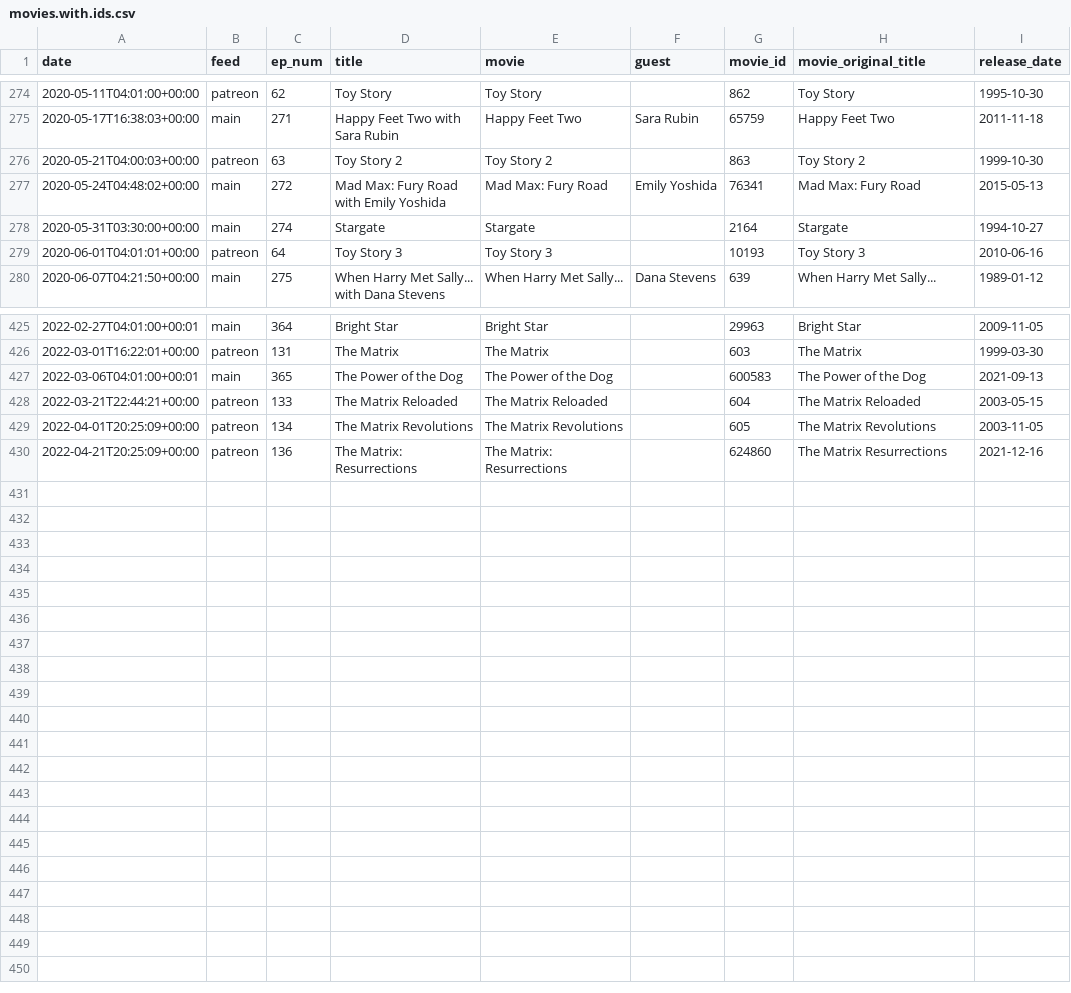
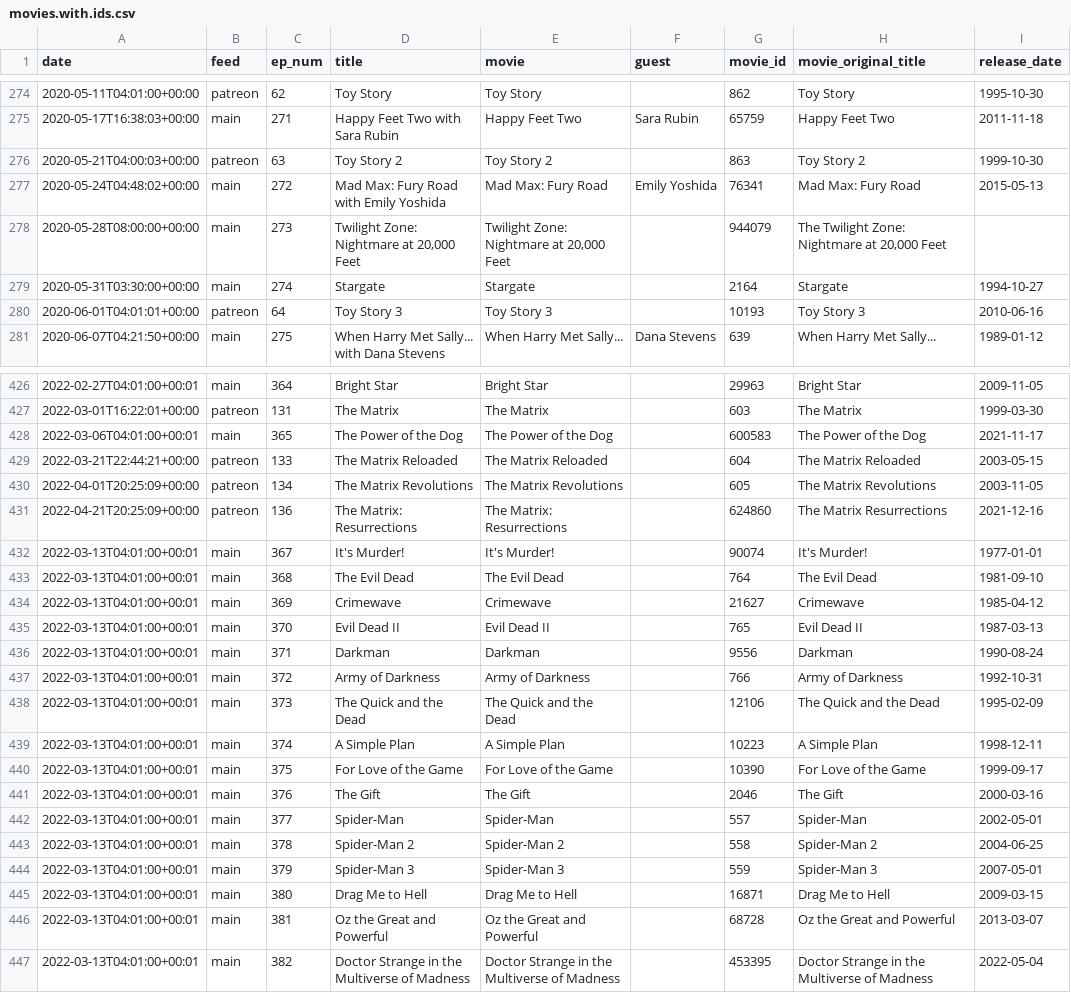
Before and after one commit to mark-jb/blankcheck, a CSV file: movies.with.ids.csv, drawn as a sheet; only a part is shown, gaps mark what is left out; the diff covers the shown part only.

```diff
--- a/movies.with.ids.csv
+++ b/movies.with.ids.csv
@@ -277,2 +277,3 @@ date,feed,ep_num,title,movie,guest,movie_id,movie_original_title,release_date
 2020-05-24T04:48:02+00:00,main,272,Mad Max: Fury Road with Emily Yoshida,Mad Max: Fury Road,Emily Yoshida,76341,Mad Max: Fury Road,2015-05-13
+2020-05-28T08:00:00+00:00,main,273,"Twilight Zone: Nightmare at 20,000 Feet","Twilight Zone: Nightmare at 20,000 Feet",,944079,"The Twilight Zone: Nightmare at 20,000 Feet",
 2020-05-31T03:30:00+00:00,main,274,Stargate,Stargate,,2164,Stargate,1994-10-27
@@ -426,3 +427,3 @@ date,feed,ep_num,title,movie,guest,movie_id,movie_original_title,release_date
 2022-03-01T16:22:01+00:00,patreon,131,The Matrix,The Matrix,,603,The Matrix,1999-03-30
-2022-03-06T04:01:00+00:01,main,365,The Power of the Dog,The Power of the Dog,,600583,The Power of the Dog,2021-09-13
+2022-03-06T04:01:00+00:01,main,365,The Power of the Dog,The Power of the Dog,,600583,The Power of the Dog,2021-11-17
 2022-03-21T22:44:21+00:00,patreon,133,The Matrix Reloaded,The Matrix Reloaded,,604,The Matrix Reloaded,2003-05-15
@@ -430 +431,17 @@ date,feed,ep_num,title,movie,guest,movie_id,movie_original_title,release_date
 2022-04-21T20:25:09+00:00,patreon,136,The Matrix: Resurrections,The Matrix: Resurrections,,624860,The Matrix Resurrections,2021-12-16
+2022-03-13T04:01:00+00:01,main,367,It's Murder!,It's Murder!,,90074,It's Murder!,1977-01-01
+2022-03-13T04:01:00+00:01,main,368,The Evil Dead,The Evil Dead,,764,The Evil Dead,1981-09-10
+2022-03-13T04:01:00+00:01,main,369,Crimewave,Crimewave,,21627,Crimewave,1985-04-12
+2022-03-13T04:01:00+00:01,main,370,Evil Dead II,Evil Dead II,,765,Evil Dead II,1987-03-13
+2022-03-13T04:01:00+00:01,main,371,Darkman,Darkman,,9556,Darkman,1990-08-24
+2022-03-13T04:01:00+00:01,main,372,Army of Darkness,Army of Darkness,,766,Army of Darkness,1992-10-31
+2022-03-13T04:01:00+00:01,main,373,The Quick and the Dead,The Quick and the Dead,,12106,The Quick and the Dead,1995-02-09
+2022-03-13T04:01:00+00:01,main,374,A Simple Plan,A Simple Plan,,10223,A Simple Plan,1998-12-11
+2022-03-13T04:01:00+00:01,main,375,For Love of the Game,For Love of the Game,,10390,For Love of the Game,1999-09-17
+2022-03-13T04:01:00+00:01,main,376,The Gift,The Gift,,2046,The Gift,2000-03-16
+2022-03-13T04:01:00+00:01,main,377,Spider-Man,Spider-Man,,557,Spider-Man,2002-05-01
+2022-03-13T04:01:00+00:01,main,378,Spider-Man 2,Spider-Man 2,,558,Spider-Man 2,2004-06-25
+2022-03-13T04:01:00+00:01,main,379,Spider-Man 3,Spider-Man 3,,559,Spider-Man 3,2007-05-01
+2022-03-13T04:01:00+00:01,main,380,Drag Me to Hell,Drag Me to Hell,,16871,Drag Me to Hell,2009-03-15
+2022-03-13T04:01:00+00:01,main,381,Oz the Great and Powerful,Oz the Great and Powerful,,68728,Oz the Great and Powerful,2013-03-07
+2022-03-13T04:01:00+00:01,main,382,Doctor Strange in the Multiverse of Madness,Doctor Strange in the Multiverse of Madness,,453395,Doctor Strange in the Multiverse of Madness,2022-05-04
```
Also changed, not shown: 4 edited cells elsewhere in this file, movies.cleaned.csv, 2 other files.
